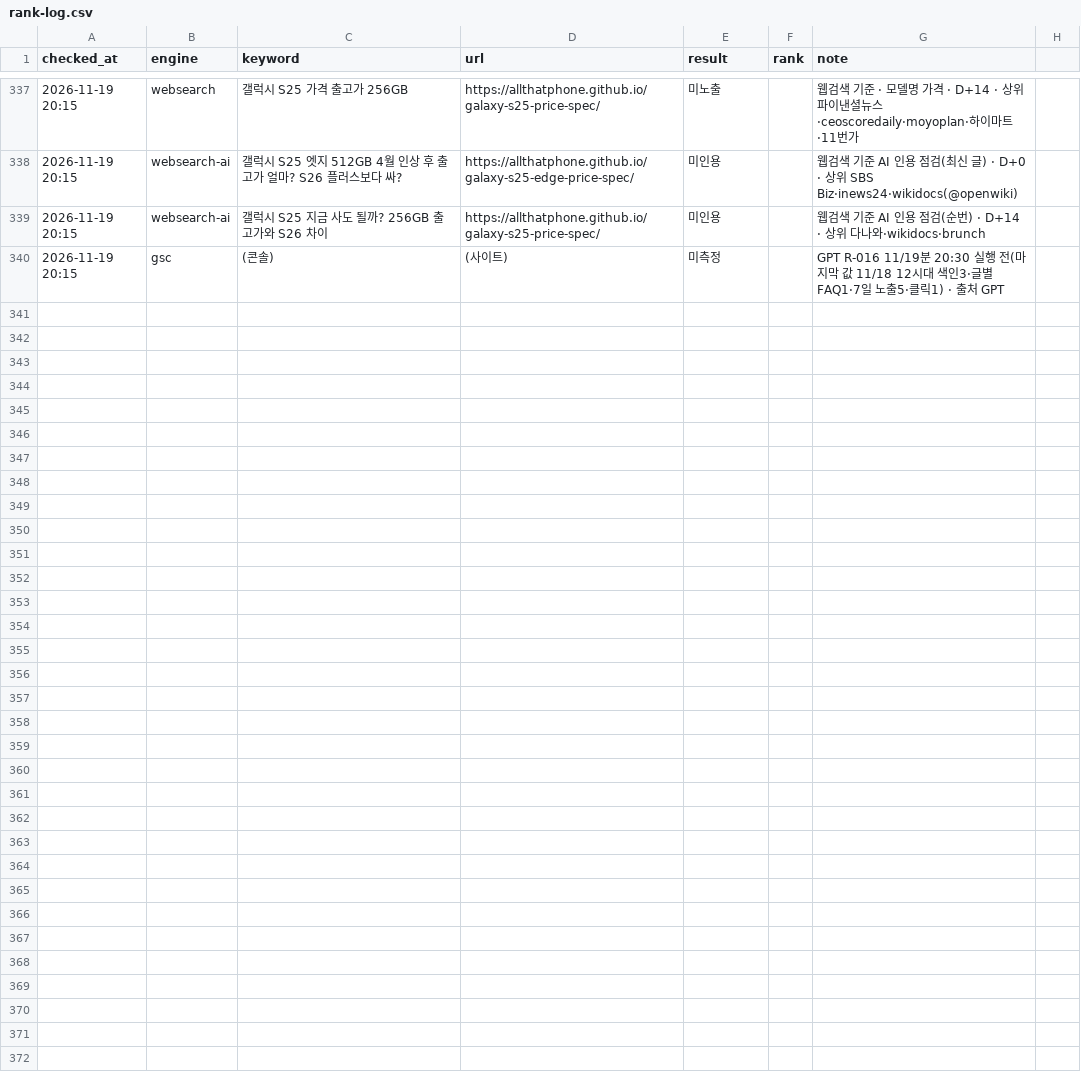
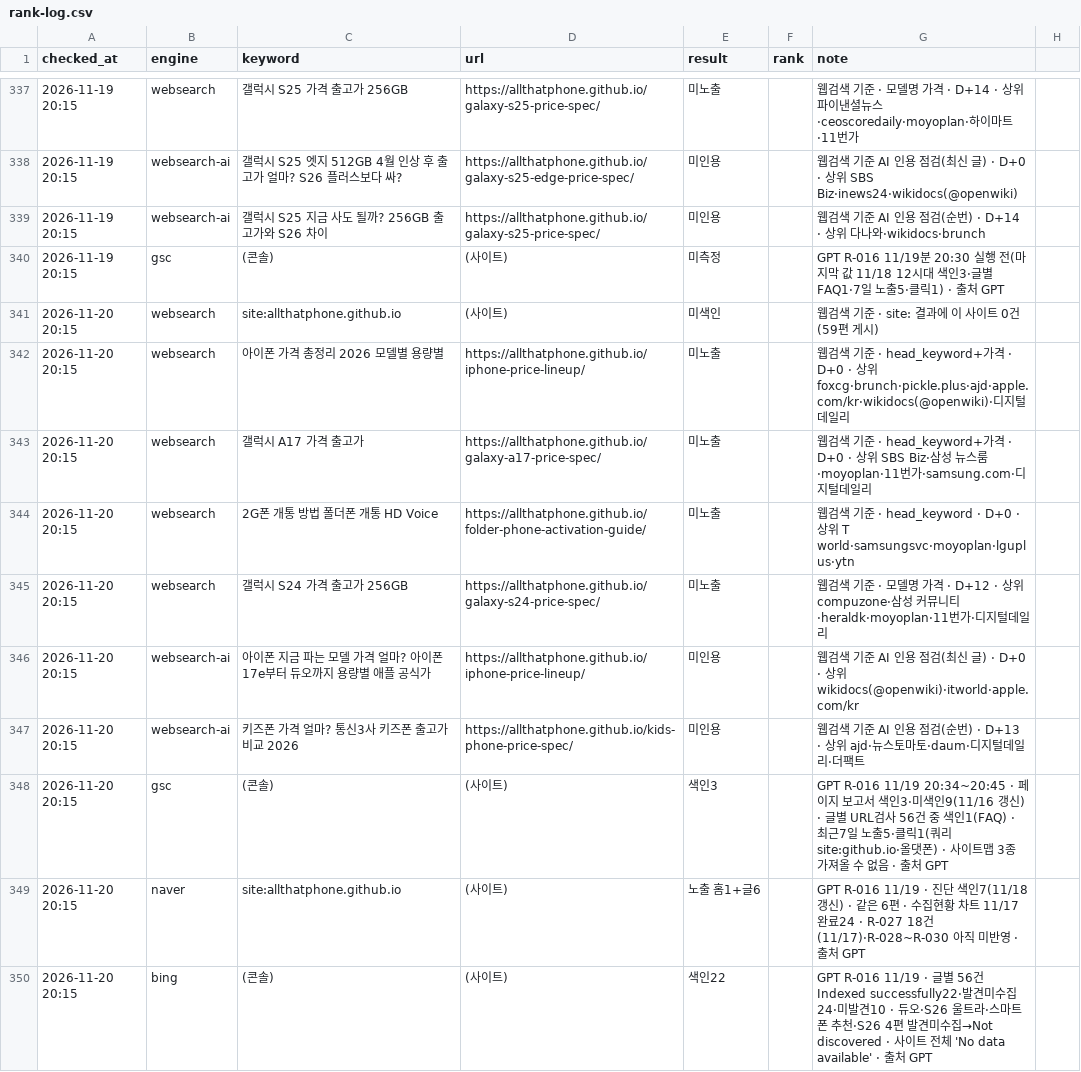
Before and after one commit to allthatphone/allthatphone.github.io, a CSV file: ops/rank-log.csv, drawn as a sheet; only a part is shown, gaps mark what is left out; the diff names each change by its address in the sheet, - before the commit and + after, or states it on an @@ line.

```diff
--- a/ops/rank-log.csv
+++ b/ops/rank-log.csv
+row 341: 2026-11-20 20:15 | websearch | site:allthatphone.github.io | (사이트) | 미색인 |  | 웹검색 기준 · site: 결과에 이 사이트 0건(59편 게시)
+row 342: 2026-11-20 20:15 | websearch | 아이폰 가격 총정리 2026 모델별 용량별 | https://allthatphone.github.io/iphone-price-lineup/ | 미노출 |  | 웹검색 기준 · head_keyword+가격 · D+0 · 상위 foxcg·brunch·pickle.plus·ajd·apple.com/kr·wikidocs(@openwiki)·디지털데일리
+row 343: 2026-11-20 20:15 | websearch | 갤럭시 A17 가격 출고가 | https://allthatphone.github.io/galaxy-a17-price-spec/ | 미노출 |  | 웹검색 기준 · head_keyword+가격 · D+0 · 상위 SBS Biz·삼성 뉴스룸·moyoplan·11번가·samsung.com·디지털데일리
+row 344: 2026-11-20 20:15 | websearch | 2G폰 개통 방법 폴더폰 개통 HD Voice | https://allthatphone.github.io/folder-phone-activation-guide/ | 미노출 |  | 웹검색 기준 · head_keyword · D+0 · 상위 T world·samsungsvc·moyoplan·lguplus·ytn
+row 345: 2026-11-20 20:15 | websearch | 갤럭시 S24 가격 출고가 256GB | https://allthatphone.github.io/galaxy-s24-price-spec/ | 미노출 |  | 웹검색 기준 · 모델명 가격 · D+12 · 상위 compuzone·삼성 커뮤니티·heraldk·moyoplan·11번가·디지털데일리
+row 346: 2026-11-20 20:15 | websearch-ai | 아이폰 지금 파는 모델 가격 얼마? 아이폰17e부터 듀오까지 용량별 애플 공식가 | https://allthatphone.github.io/iphone-price-lineup/ | 미인용 |  | 웹검색 기준 AI 인용 점검(최신 글) · D+0 · 상위 wikidocs(@openwiki)·itworld·apple.com/kr
+row 347: 2026-11-20 20:15 | websearch-ai | 키즈폰 가격 얼마? 통신3사 키즈폰 출고가 비교 2026 | https://allthatphone.github.io/kids-phone-price-spec/ | 미인용 |  | 웹검색 기준 AI 인용 점검(순번) · D+13 · 상위 ajd·뉴스토마토·daum·디지털데일리·더팩트
+row 348: 2026-11-20 20:15 | gsc | (콘솔) | (사이트) | 색인3 |  | GPT R-016 11/19 20:34~20:45 · 페이지 보고서 색인3·미색인9(11/16 갱신) · 글별 URL검사 56건 중 색인1(FAQ) · 최근7일 노출5·클릭1(쿼리 site:github.io·올댓폰) · 사이트맵 3종 가져올 수 없음 · 출처 GPT
+row 349: 2026-11-20 20:15 | naver | site:allthatphone.github.io | (사이트) | 노출 홈1+글6 |  | GPT R-016 11/19 · 진단 색인7(11/18 갱신) · 같은 6편 · 수집현황 차트 11/17 완료24 · R-027 18건(11/17)·R-028~R-030 아직 미반영 · 출처 GPT
+row 350: 2026-11-20 20:15 | bing | (콘솔) | (사이트) | 색인22 |  | GPT R-016 11/19 · 글별 56건 Indexed successfully22·발견미수집24·미발견10 · 듀오·S26 울트라·스마트폰 추천·S26 4편 발견미수집→Not discovered · 사이트 전체 'No data available' · 출처 GPT
```
Also changed, not shown: 1 other file.
